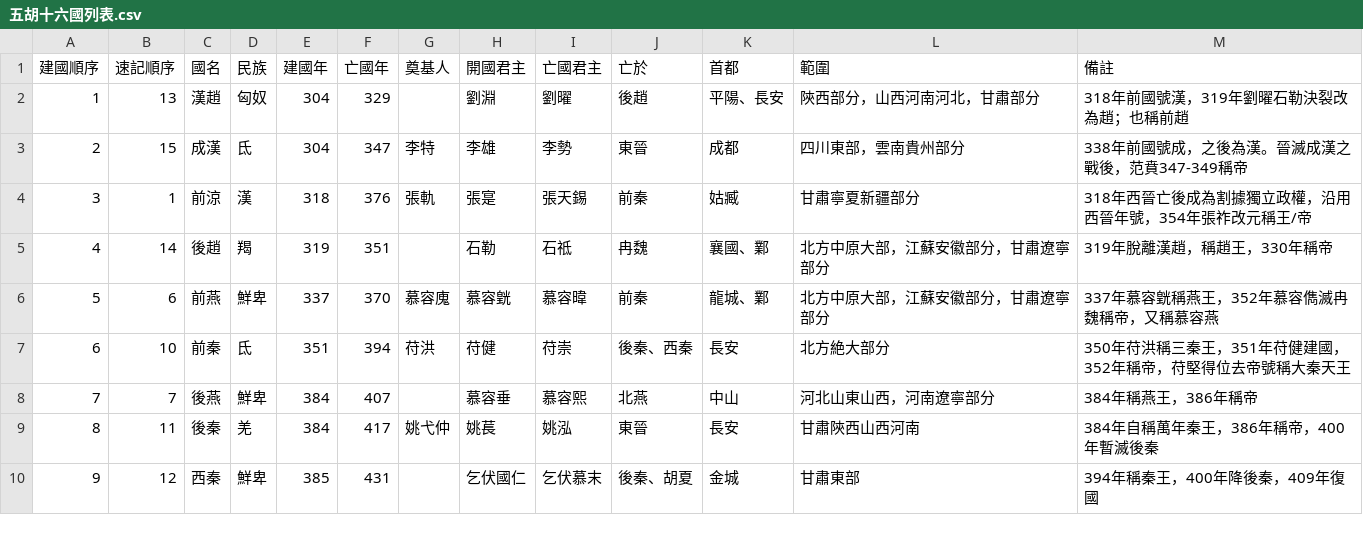
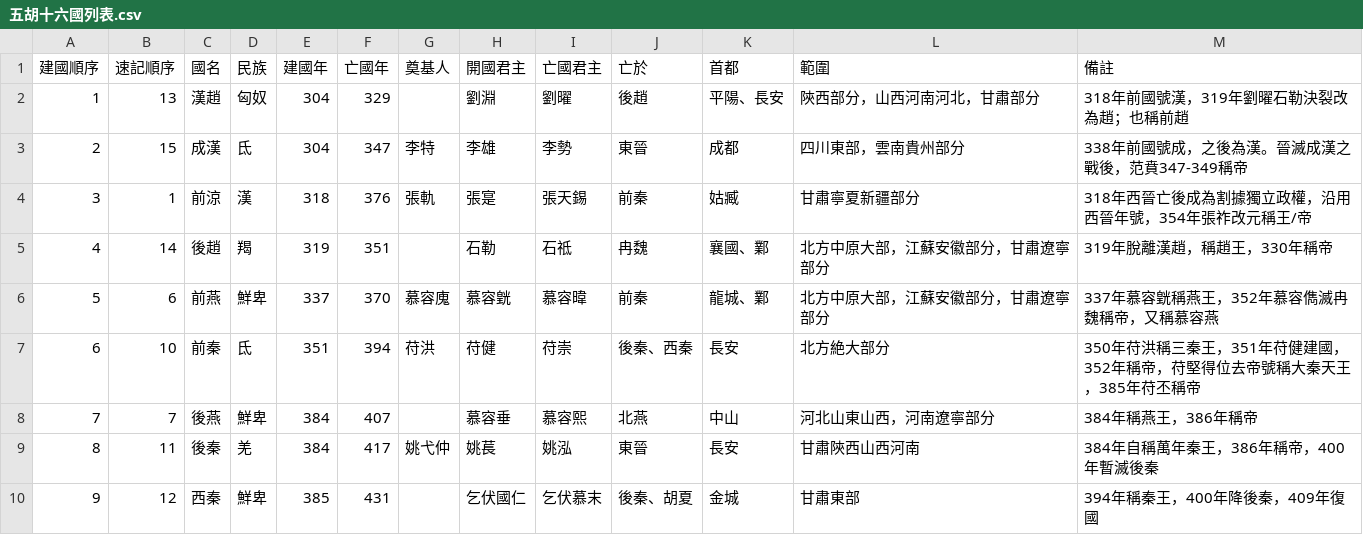
Before and after one commit to gamefang/zizhitongjian, a CSV file: 3_專項研究/3.1_時代/東晉/五胡十六國列表.csv, drawn as a sheet; only a part is shown.

```diff
--- a/3_專項研究/3.1_時代/東晉/五胡十六國列表.csv
+++ b/3_專項研究/3.1_時代/東晉/五胡十六國列表.csv
@@ -6,3 +6,3 @@
 5,6,前燕,鮮卑,337,370,慕容廆,慕容皝,慕容暐,前秦,龍城、鄴,北方中原大部，江蘇安徽部分，甘肅遼寧部分,337年慕容皝稱燕王，352年慕容儁滅冉魏稱帝，又稱慕容燕
-6,10,前秦,氐,351,394,苻洪,苻健,苻崇,後秦、西秦,長安,北方絶大部分,350年苻洪稱三秦王，351年苻健建國，352年稱帝，苻堅得位去帝號稱大秦天王
+6,10,前秦,氐,351,394,苻洪,苻健,苻崇,後秦、西秦,長安,北方絶大部分,350年苻洪稱三秦王，351年苻健建國，352年稱帝，苻堅得位去帝號稱大秦天王，385年苻丕稱帝
 7,7,後燕,鮮卑,384,407,,慕容垂,慕容熙,北燕,中山,河北山東山西，河南遼寧部分,384年稱燕王，386年稱帝
```
Also changed, not shown: 2_世系圖表/2.2_并立政權/晉/十六國/前秦世系表.csv, 6 other files.
